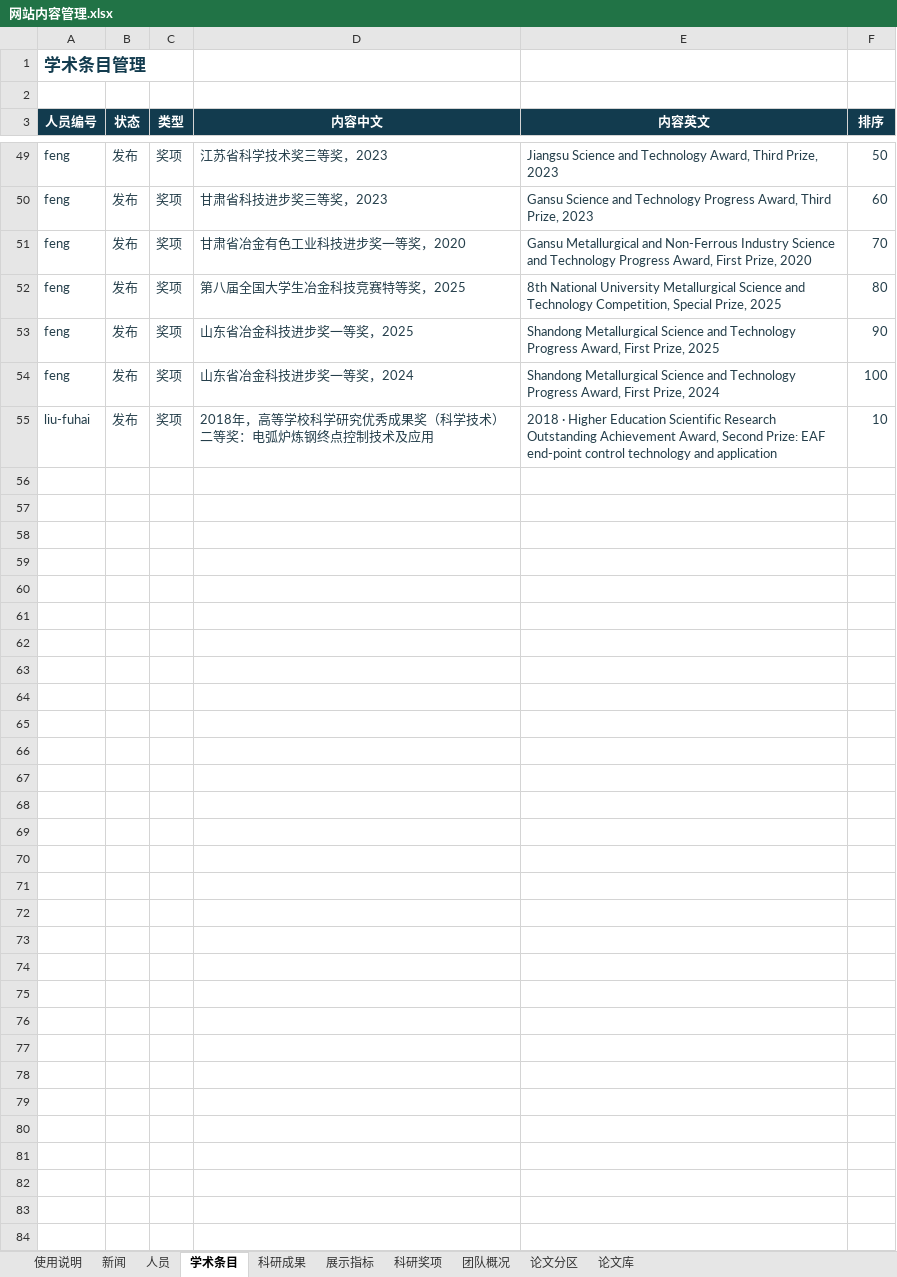
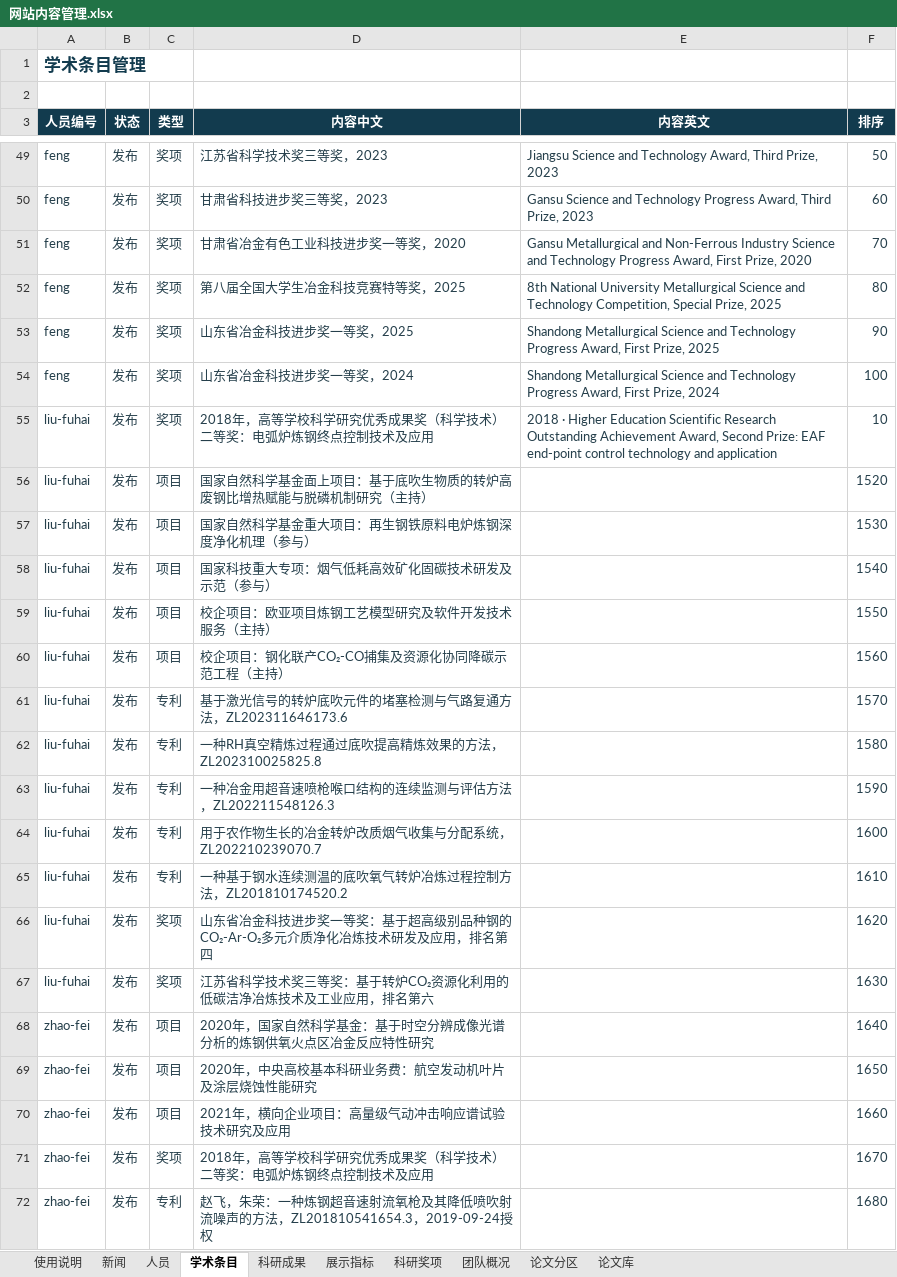
Before and after one commit to HLnyu/zhu-rong-team-github, an Excel workbook: content/网站内容管理.xlsx, sheet 学术条目, drawn as a sheet; only a part is shown, gaps mark what is left out; values as stored, in another font and other column widths than the file's, no borders; table styles not drawn; the diff covers the shown part only; the diff names each change by its address in the sheet, - before the commit and + after, or states it on an @@ line.

```diff
--- a/content/网站内容管理.xlsx (sheet 学术条目)
+++ b/content/网站内容管理.xlsx (sheet 学术条目)
+row 56: liu-fuhai | 发布 | 项目 | 国家自然科学基金面上项目：基于底吹生物质的转炉高废钢比增热赋能与脱磷机制研究（主持） |  | 1520
+row 57: liu-fuhai | 发布 | 项目 | 国家自然科学基金重大项目：再生钢铁原料电炉炼钢深度净化机理（参与） |  | 1530
+row 58: liu-fuhai | 发布 | 项目 | 国家科技重大专项：烟气低耗高效矿化固碳技术研发及示范（参与） |  | 1540
+row 59: liu-fuhai | 发布 | 项目 | 校企项目：欧亚项目炼钢工艺模型研究及软件开发技术服务（主持） |  | 1550
+row 60: liu-fuhai | 发布 | 项目 | 校企项目：钢化联产CO₂-CO捕集及资源化协同降碳示范工程（主持） |  | 1560
+row 61: liu-fuhai | 发布 | 专利 | 基于激光信号的转炉底吹元件的堵塞检测与气路复通方法，ZL202311646173.6 |  | 1570
+row 62: liu-fuhai | 发布 | 专利 | 一种RH真空精炼过程通过底吹提高精炼效果的方法，ZL202310025825.8 |  | 1580
+row 63: liu-fuhai | 发布 | 专利 | 一种冶金用超音速喷枪喉口结构的连续监测与评估方法，ZL202211548126.3 |  | 1590
+row 64: liu-fuhai | 发布 | 专利 | 用于农作物生长的冶金转炉改质烟气收集与分配系统，ZL202210239070.7 |  | 1600
+row 65: liu-fuhai | 发布 | 专利 | 一种基于钢水连续测温的底吹氧气转炉冶炼过程控制方法，ZL201810174520.2 |  | 1610
+row 66: liu-fuhai | 发布 | 奖项 | 山东省冶金科技进步奖一等奖：基于超高级别品种钢的CO₂-Ar-O₂多元介质净化冶炼技术研发及应用，排名第四 |  | 1620
+row 67: liu-fuhai | 发布 | 奖项 | 江苏省科学技术奖三等奖：基于转炉CO₂资源化利用的低碳洁净冶炼技术及工业应用，排名第六 |  | 1630
+row 68: zhao-fei | 发布 | 项目 | 2020年，国家自然科学基金：基于时空分辨成像光谱分析的炼钢供氧火点区冶金反应特性研究 |  | 1640
+row 69: zhao-fei | 发布 | 项目 | 2020年，中央高校基本科研业务费：航空发动机叶片及涂层烧蚀性能研究 |  | 1650
+row 70: zhao-fei | 发布 | 项目 | 2021年，横向企业项目：高量级气动冲击响应谱试验技术研究及应用 |  | 1660
+row 71: zhao-fei | 发布 | 奖项 | 2018年，高等学校科学研究优秀成果奖（科学技术）二等奖：电弧炉炼钢终点控制技术及应用 |  | 1670
+row 72: zhao-fei | 发布 | 专利 | 赵飞，朱荣：一种炼钢超音速射流氧枪及其降低喷吹射流噪声的方法，ZL201810541654.3，2019-09-24授权 |  | 1680
```
Also changed, not shown: 10 added rows elsewhere in this sheet, sheet 人员, sheet 论文库, sheet 使用说明, 46 other files.
